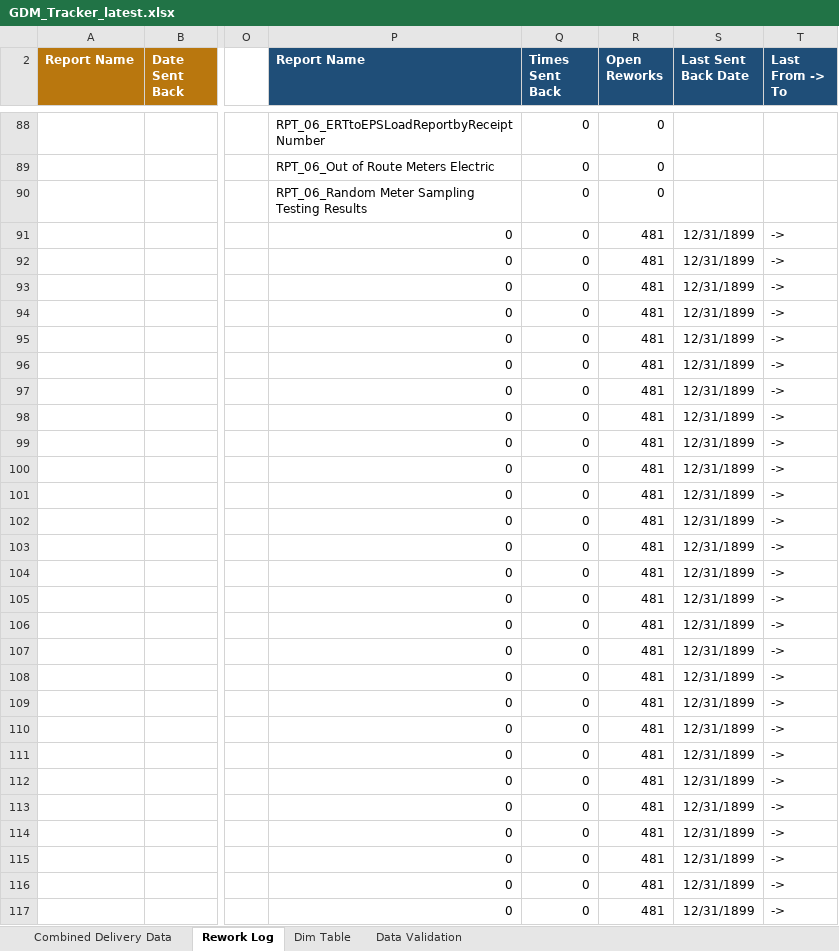
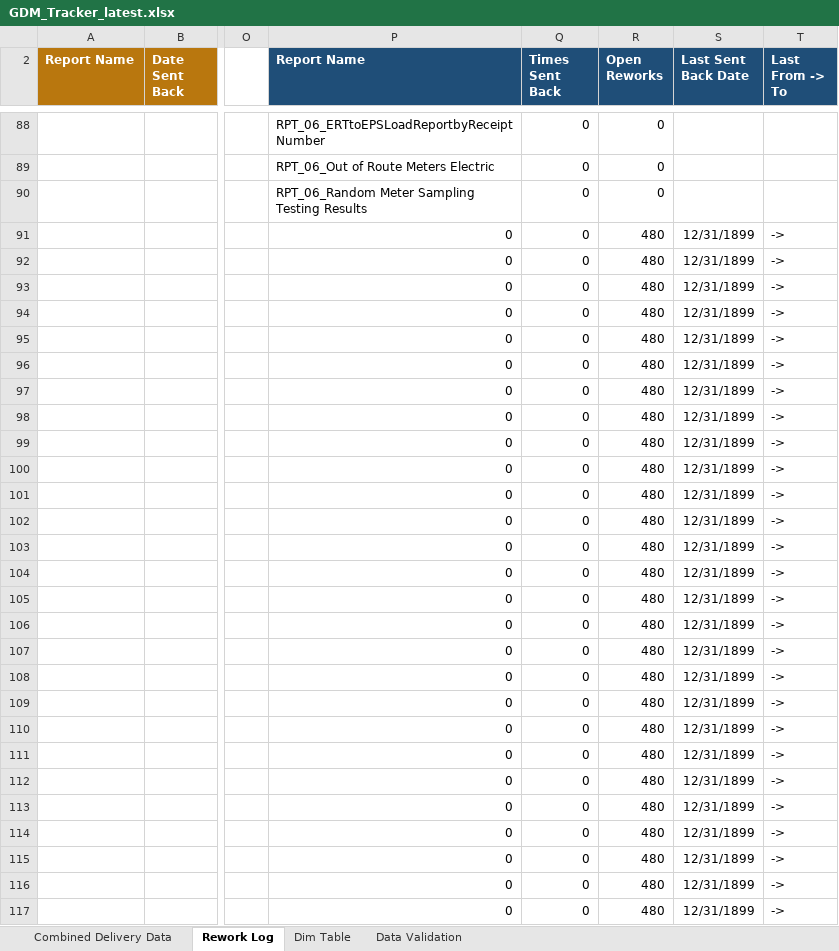
Before and after one commit to bezagetaneh01-lgtm/beza, an Excel workbook: docs/data/GDM_Tracker_latest.xlsx, sheet Rework Log, drawn as a sheet; only a part is shown, gaps mark what is left out; values as stored, in another font and other column widths than the file's, no borders; conditional formats and table styles not drawn; the diff covers the shown part only; the diff names each change by its address in the sheet, - before the commit and + after, or states it on an @@ line.

Commit message:
Auto-sync tracker from SharePoint (2026-08-31 07:51)

```diff
--- a/docs/data/GDM_Tracker_latest.xlsx (sheet Rework Log)
+++ b/docs/data/GDM_Tracker_latest.xlsx (sheet Rework Log)
-R91:R117 (Open Reworks): 481
+R91:R117 (Open Reworks): 480
```
Also changed, not shown: 1 added row, 1 removed row and 383 edited cells elsewhere in this sheet, public/data/GDM_Tracker_latest.xlsx.
